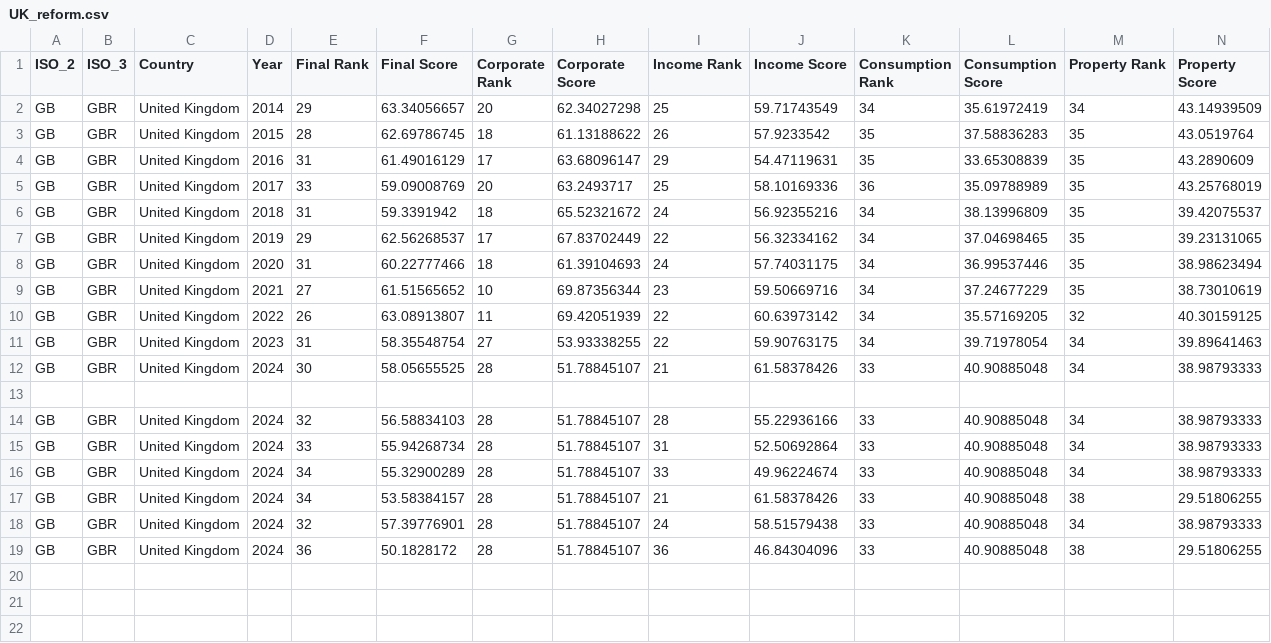
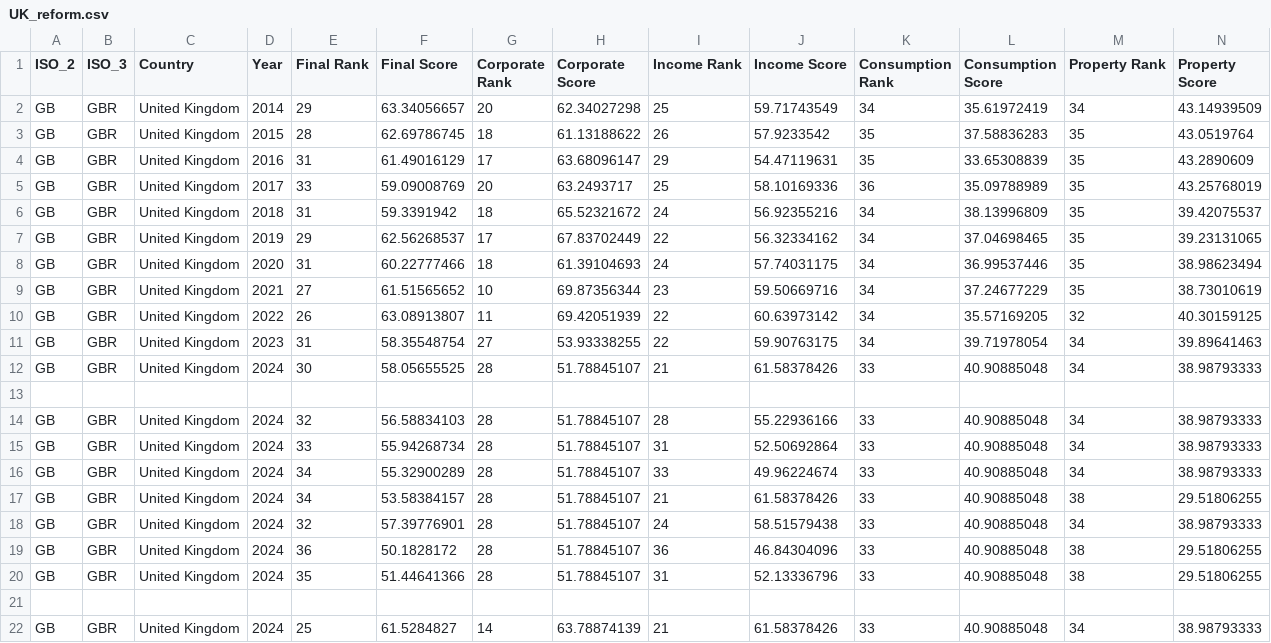
Before and after one commit to TaxFoundation/international-tax-competitiveness-index, a CSV file: UK_reform.csv, drawn as a sheet; only a part is shown; rows hold the shown columns only; the diff names each change by its address in the sheet, - before the commit and + after, or states it on an @@ line.

Commit message:
Additional corporate rate and CGT scenarios

```diff
--- a/UK_reform.csv
+++ b/UK_reform.csv
+row 20: GB | GBR | United Kingdom | 2024 | 35 | 51.44641366 | 28 | 51.78845107 | 31 | 52.13336796 | 33 | 40.90885048 | 38 | 29.51806255
+row 21: (empty)
+row 22: GB | GBR | United Kingdom | 2024 | 25 | 61.5284827 | 14 | 63.78874139 | 21 | 61.58378426 | 33 | 40.90885048 | 34 | 38.98793333
```
Also changed, not shown: country_outputs/Austria.csv, country_outputs/Greece.csv, 44 other files.
